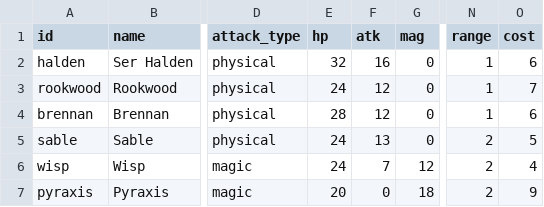
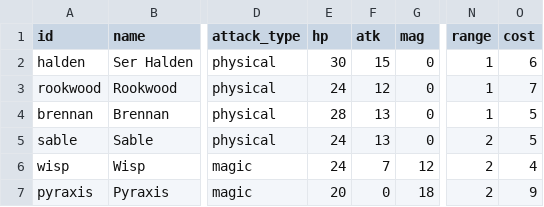
Before and after one commit to RtoRestart/tech-test-video-game-designer-ai, a CSV file: output/units.balanced.csv, drawn as a sheet; only a part is shown, gaps mark what is left out; the diff names each change by its address in the sheet, - before the commit and + after, or states it on an @@ line.

Commit message:
Update units.balanced.csv

```diff
--- a/output/units.balanced.csv
+++ b/output/units.balanced.csv
-E2 (hp): 32
+E2 (hp): 30
-F2 (atk): 16
+F2 (atk): 15
-F4 (atk): 12
+F4 (atk): 13
-O4 (cost): 6
+O4 (cost): 5
```
